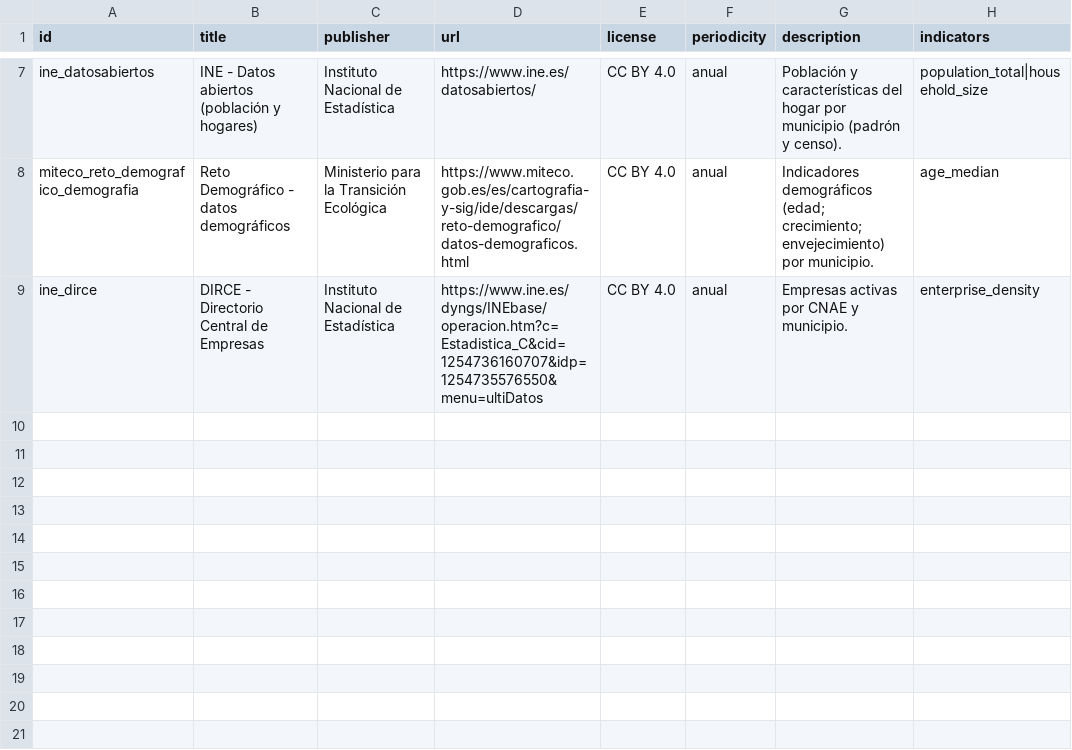
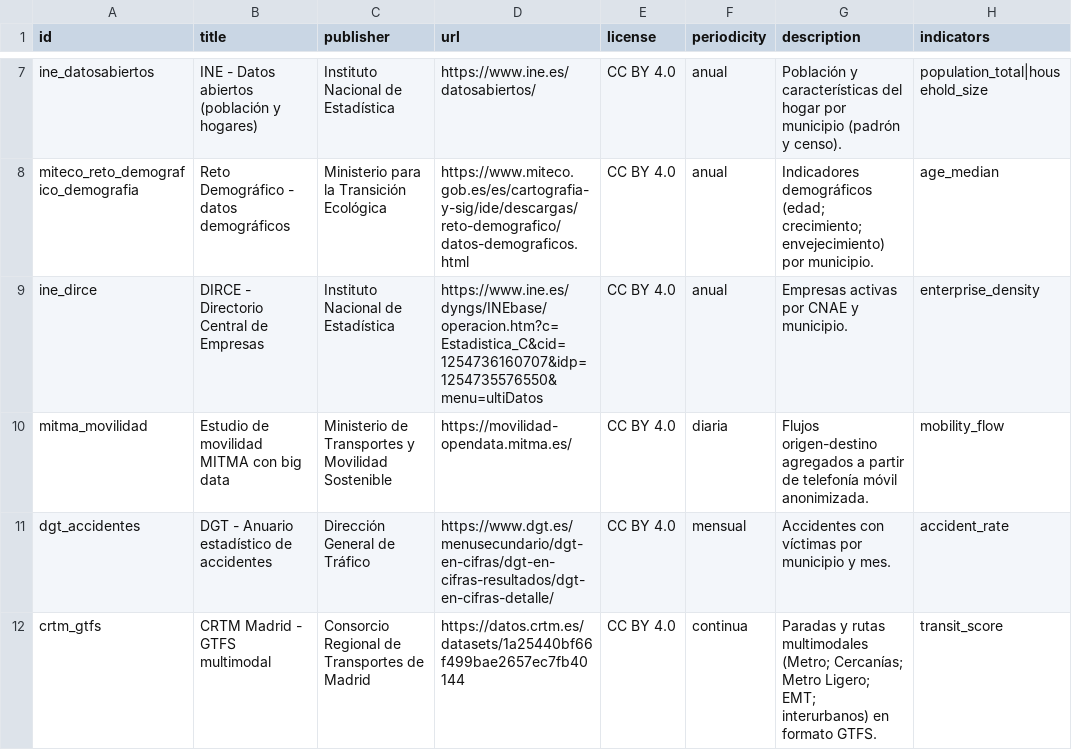
Before and after one commit to GonxKZ/atllashabita, a CSV file: data/seed/sources.csv, drawn as a sheet; only a part is shown, gaps mark what is left out; the diff names each change by its address in the sheet, - before the commit and + after, or states it on an @@ line.

Commit message:
feat(seed): extend seed pack with mobility, accidents and transit datasets
Registers the new sources and indicators (mobility_flow, accident_rate,
transit_score) and persists 303 additional observations for the 101 seeded
municipalities. Adds three companion CSV files (mobility_flows, accidents,
transit_stops) with realistic deterministic values derived from the MITMA
fixture, the DGT yearbook and the CRTM Madrid GTFS snapshot.

Issues: #102, #103, #104

```diff
--- a/data/seed/sources.csv
+++ b/data/seed/sources.csv
+row 10: mitma_movilidad | Estudio de movilidad MITMA con big data | Ministerio de Transportes y Movilidad Sostenible | https://movilidad-opendata.mitma.es/ | CC BY 4.0 | diaria | Flujos origen-destino agregados a partir de telefonía móvil anonimizada. | mobility_flow
+row 11: dgt_accidentes | DGT - Anuario estadístico de accidentes | Dirección General de Tráfico | https://www.dgt.es/menusecundario/dgt-en-cifras/dgt-en-cifras-resultados/dgt-en-cifras-detalle/ | CC BY 4.0 | mensual | Accidentes con víctimas por municipio y mes. | accident_rate
+row 12: crtm_gtfs | CRTM Madrid - GTFS multimodal | Consorcio Regional de Transportes de Madrid | https://datos.crtm.es/datasets/1a25440bf66f499bae2657ec7fb40144 | CC BY 4.0 | continua | Paradas y rutas multimodales (Metro; Cercanías; Metro Ligero; EMT; interurbanos) en formato GTFS. | transit_score
```
Also changed, not shown: data/seed/indicators.csv, 5 other files.
